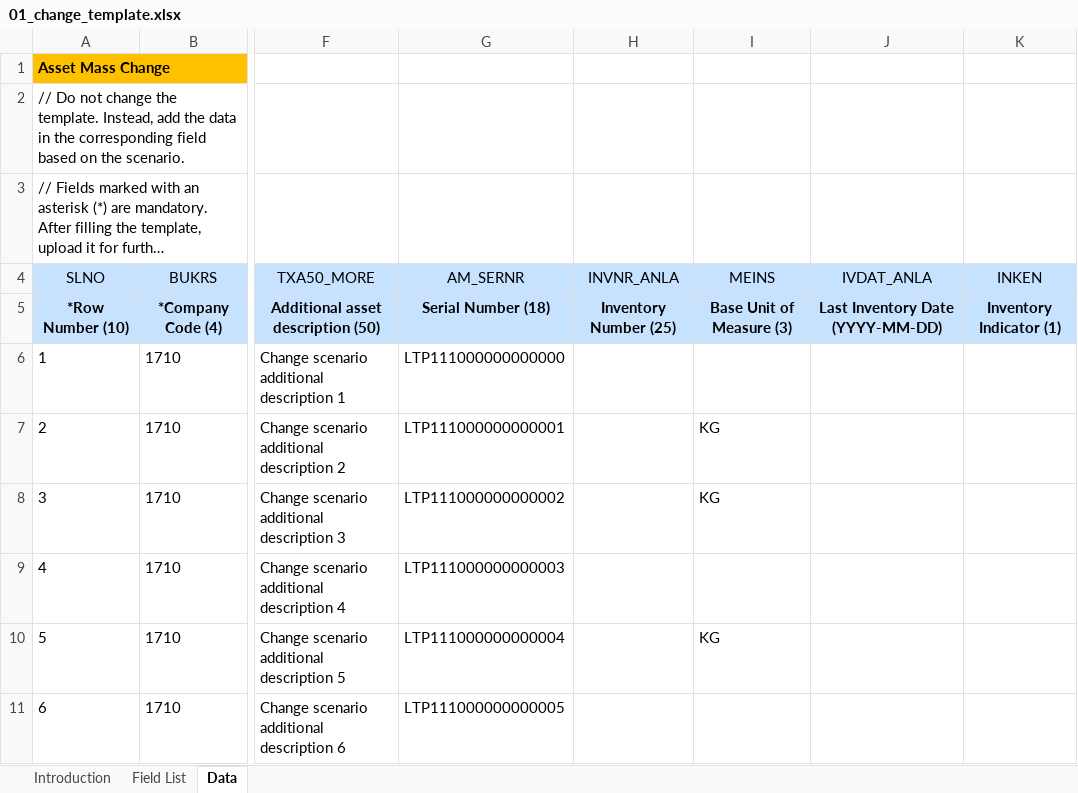
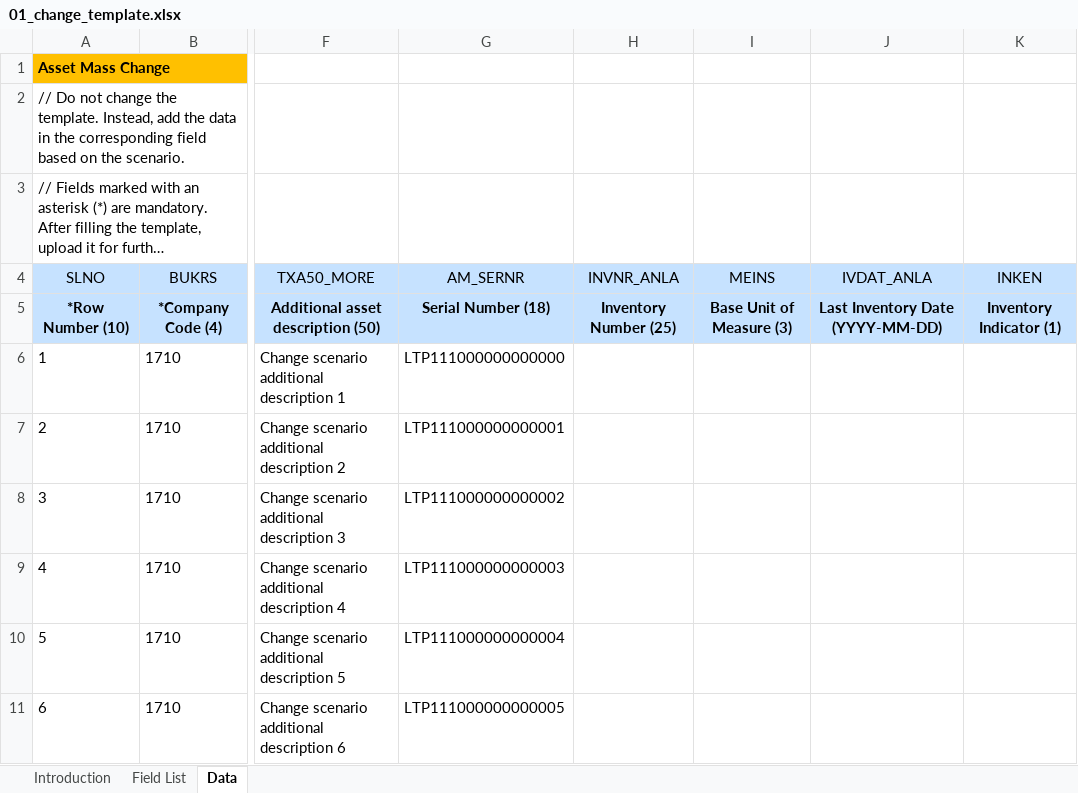
Before and after one commit to mrcsaszkow/mpa_files, an Excel workbook: 01_change_template.xlsx, sheet Data, drawn as a sheet; only a part is shown, gaps mark what is left out; long unchanged cells end in …; values as stored, in another font and other column widths than the file's, no borders; the diff names each change by its address in the sheet, - before the commit and + after, or states it on an @@ line.

Commit message:
Add files via upload

```diff
--- a/01_change_template.xlsx (sheet Data)
+++ b/01_change_template.xlsx (sheet Data)
-I7:I8 (MEINS): KG
+I7:I8 (MEINS): (empty)
-I10 (MEINS): KG
+I10 (MEINS): (empty)
```
